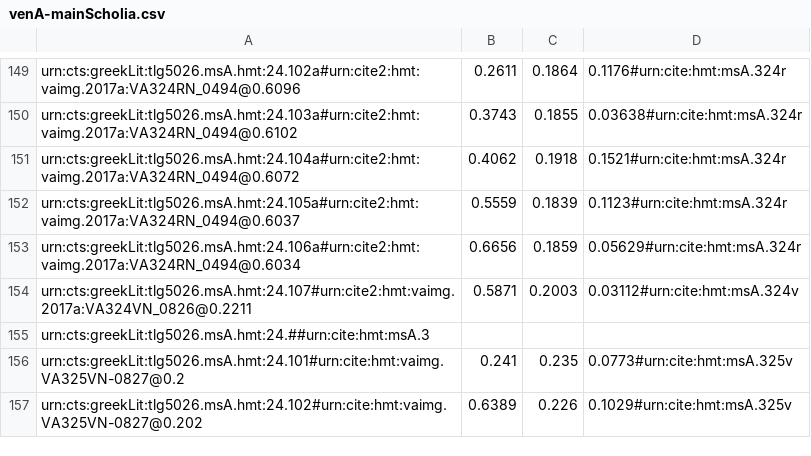
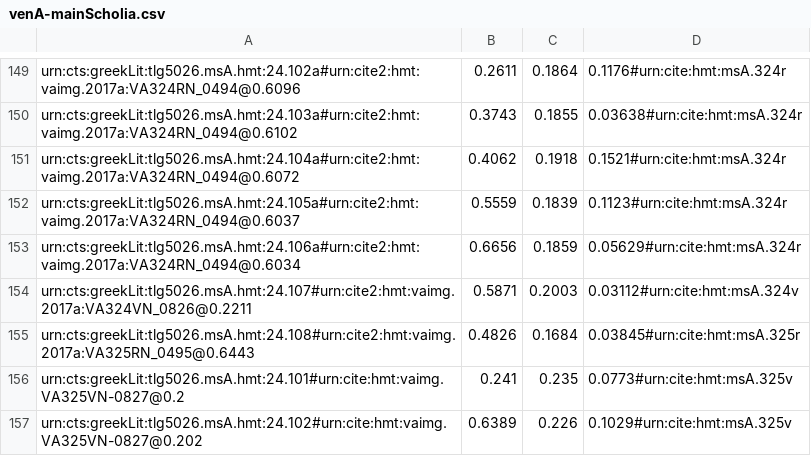
Before and after one commit to hmteditors/il24-all, a CSV file: collections/venA-mainScholia.csv, drawn as a sheet; only a part is shown, gaps mark what is left out; removed rows and columns are numbered as before the commit, all else as after; the diff names each change by its address in the sheet, - before the commit and + after, or states it on an @@ line.

Commit message:
Update venA-mainScholia.csv

```diff
--- a/collections/venA-mainScholia.csv
+++ b/collections/venA-mainScholia.csv
-row 155: urn:cts:greekLit:tlg5026.msA.hmt:24.##urn:cite:hmt:msA.3
+row 155: urn:cts:greekLit:tlg5026.msA.hmt:24.108#urn:cite2:hmt:vaimg.2017a:VA325RN_0495@0.6443 | 0.4826 | 0.1684 | 0.03845#urn:cite:hmt:msA.325r
```
